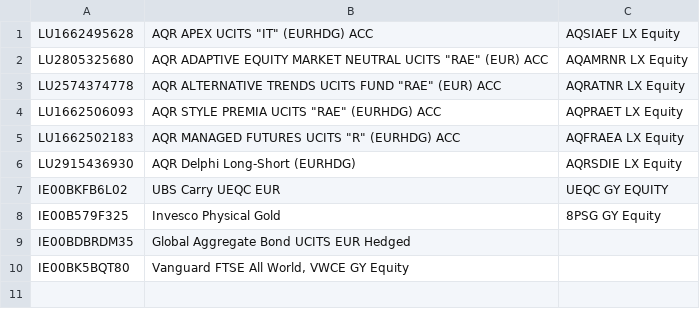
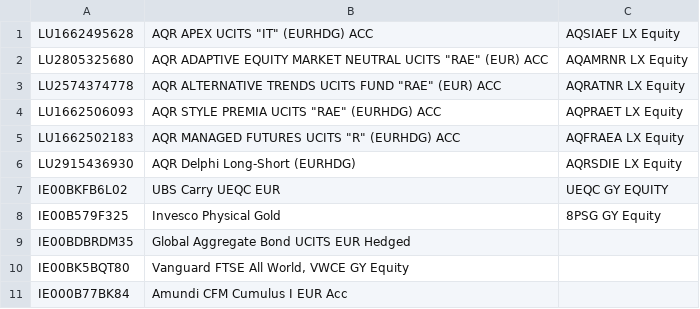
Before and after one commit to henningcodes/fund-comparison, a CSV file: tickerlist.csv, drawn as a sheet.

```diff
--- a/tickerlist.csv
+++ b/tickerlist.csv
@@ -10 +10,2 @@ IE00BDBRDM35;Global Aggregate Bond UCITS EUR Hedged;
 IE00BK5BQT80;Vanguard FTSE All World, VWCE GY Equity
+IE000B77BK84;Amundi CFM Cumulus I EUR Acc;
```
Also changed, not shown: 1 other file.
